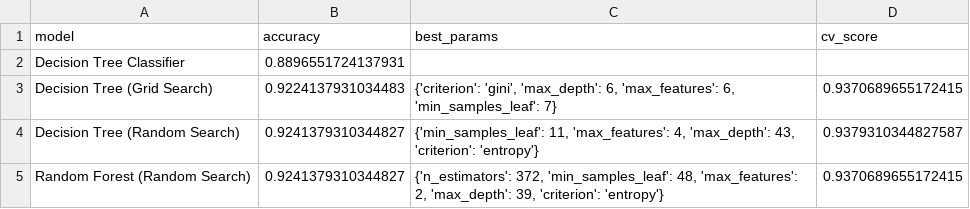
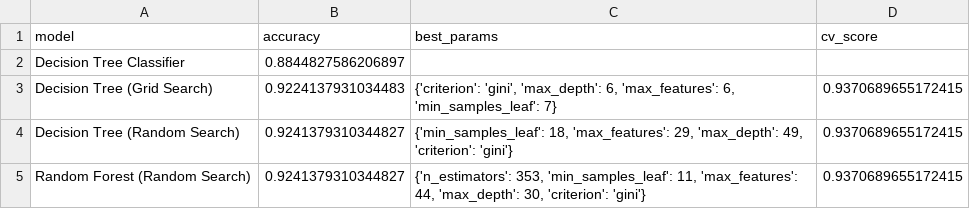
Before and after one commit to Blkatx/Machine-Learning-Project, a CSV file: results/model_results.csv, drawn as a sheet.

```diff
--- a/results/model_results.csv
+++ b/results/model_results.csv
@@ -1,5 +1,5 @@
 model,accuracy,best_params,cv_score
-Decision Tree Classifier,0.8896551724137931,,
+Decision Tree Classifier,0.8844827586206897,,
 Decision Tree (Grid Search),0.9224137931034483,"{'criterion': 'gini', 'max_depth': 6, 'max_features': 6, 'min_samples_leaf': 7}",0.9370689655172415
-Decision Tree (Random Search),0.9241379310344827,"{'min_samples_leaf': 11, 'max_features': 4, 'max_depth': 43, 'criterion': 'entropy'}",0.9379310344827587
-Random Forest (Random Search),0.9241379310344827,"{'n_estimators': 372, 'min_samples_leaf': 48, 'max_features': 2, 'max_depth': 39, 'criterion': 'entropy'}",0.9370689655172415
+Decision Tree (Random Search),0.9241379310344827,"{'min_samples_leaf': 18, 'max_features': 29, 'max_depth': 49, 'criterion': 'gini'}",0.9370689655172415
+Random Forest (Random Search),0.9241379310344827,"{'n_estimators': 353, 'min_samples_leaf': 11, 'max_features': 44, 'max_depth': 30, 'criterion': 'gini'}",0.9370689655172415
```
Also changed, not shown: 1 other file.
